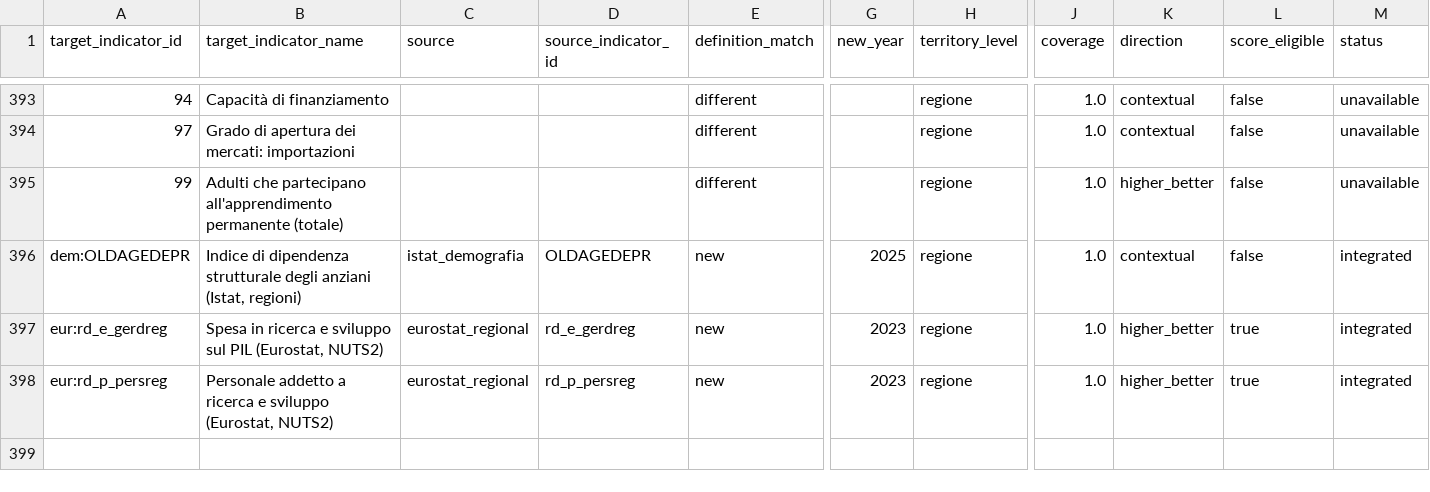
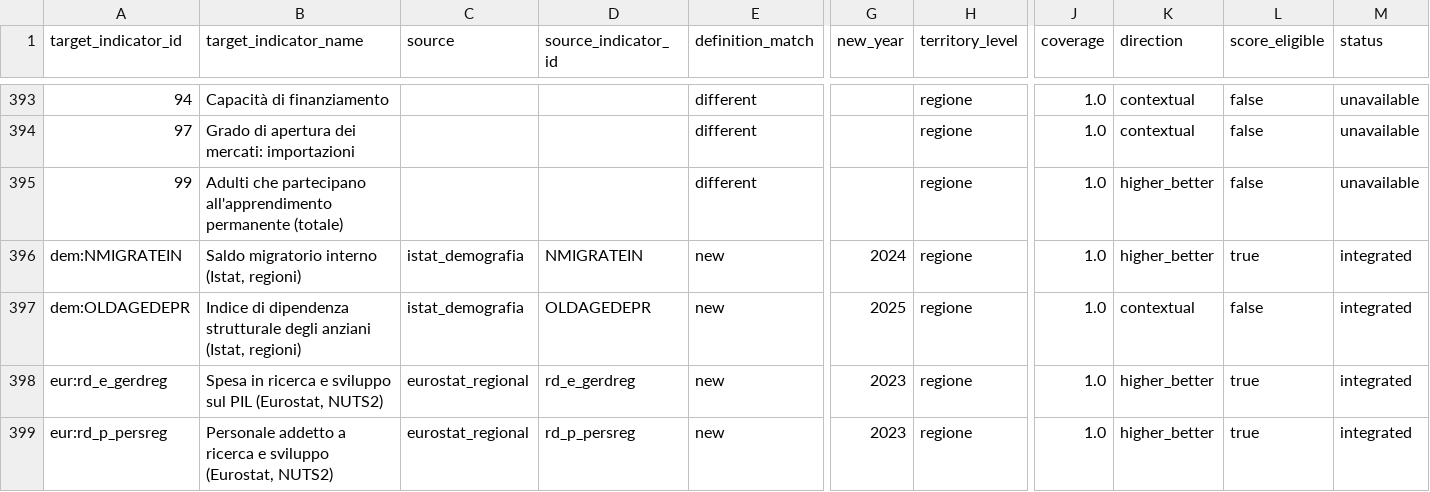
Before and after one commit to nmaiese/diset-viz, a CSV file: app/static/data/external_indicator_manifest.csv, drawn as a sheet; only a part is shown, gaps mark what is left out; rows hold the shown columns only; the diff names each change by its address in the sheet, - before the commit and + after, or states it on an @@ line.

```diff
--- a/app/static/data/external_indicator_manifest.csv
+++ b/app/static/data/external_indicator_manifest.csv
+row 396: dem:NMIGRATEIN | Saldo migratorio interno (Istat, regioni) | istat_demografia | NMIGRATEIN | new | 2024 | regione | 1.0 | higher_better | true | integrated
```
Also changed, not shown: app/static/data/external/curated_descriptions.csv, data/discovery/curation.csv, 1 other file.
